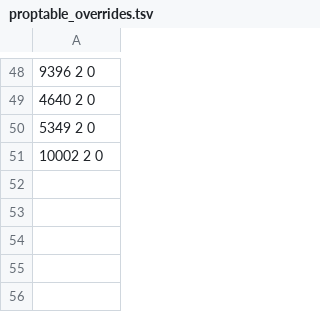
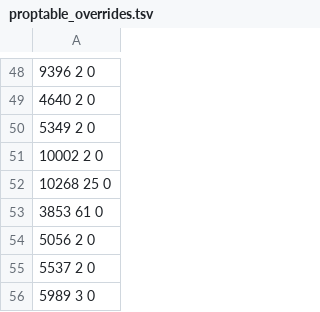
Before and after one commit to kingdudely/Boblox, a TSV file: tools/proptable_overrides.tsv, drawn as a sheet; only a part is shown, gaps mark what is left out.

Commit message:
recv v4 final: rolling-build 100%, sparse prop table, deep resync\n\nNew server build (93d2 magic, 634 classes, bound 10268): prop 10268\nsolved ->25 by superset proof (8448 closes, runner-up strictly\ninside); sparse table (255 sentinel past dumped range, 10147\nmapped); new-build tier-2 (5537/5989/5056/3853) -> 8528/8528 (100%).\nDeep resync window 64: 0xf4=15B + 0xa3=24B skewed items proven\nfaithful; brookhaven 96.8% accounted. Older captures byte-identical.\nGates: release+asan 16/16, run_all ALL PASS, fuzz clean.

```diff
--- a/tools/proptable_overrides.tsv
+++ b/tools/proptable_overrides.tsv
@@ -51 +51,6 @@
 10002 2 0
+10268 25 0
+3853 61 0
+5056 2 0
+5537 2 0
+5989 3 0
```
Also changed, not shown: 9 other files.
